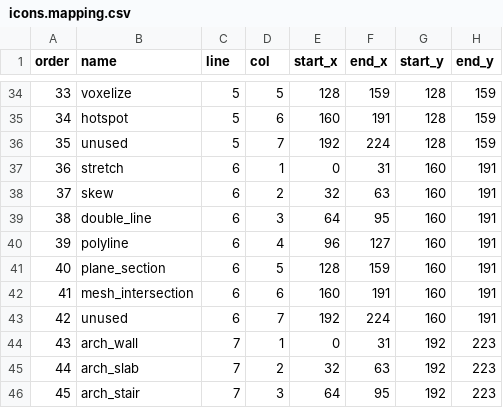
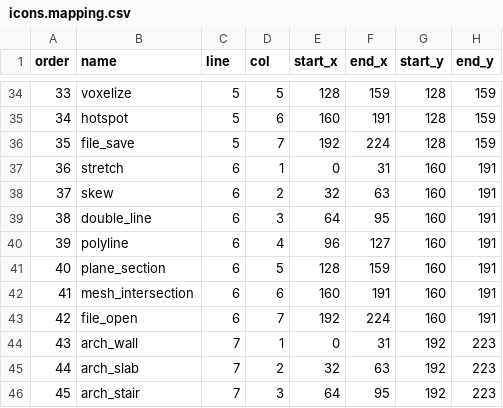
Before and after one commit to alfu32/k3d, a CSV file: assets/icons.mapping.csv, drawn as a sheet; only a part is shown, gaps mark what is left out.

```diff
--- a/assets/icons.mapping.csv
+++ b/assets/icons.mapping.csv
@@ -35,3 +35,3 @@ order|name|line|col|start_x|end_x|start_y|end_y
 34|hotspot|5|6|160|191|128|159
-35|unused|5|7|192|224|128|159
+35|file_save|5|7|192|224|128|159
 36|stretch|6|1|0|31|160|191
@@ -42,3 +42,3 @@ order|name|line|col|start_x|end_x|start_y|end_y
 41|mesh_intersection|6|6|160|191|160|191
-42|unused|6|7|192|224|160|191
+42|file_open|6|7|192|224|160|191
 43|arch_wall|7|1|0|31|192|223
```
Also changed, not shown: 2 other files.
